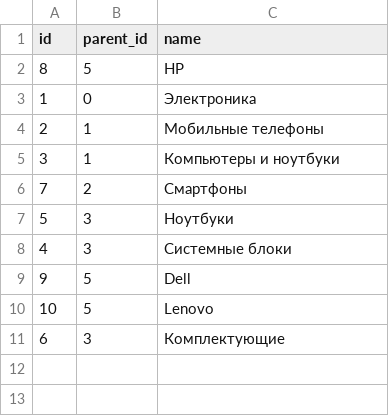
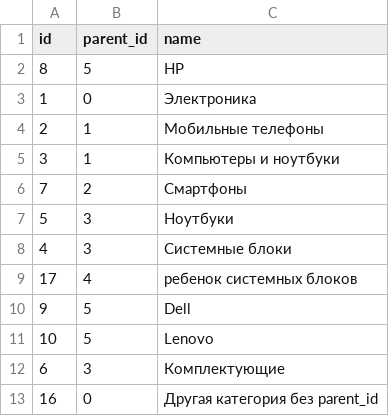
Before and after one commit to Koitus01/csv_parse, a CSV file: products.csv, drawn as a sheet; the diff names each change by its address in the sheet, - before the commit and + after, or states it on an @@ line.

```diff
--- a/products.csv
+++ b/products.csv
+row 9: 17 | 4 | ребенок системных блоков
+row 13: 16 | 0 | Другая категория без parent_id
```
Also changed, not shown: 3 other files.
